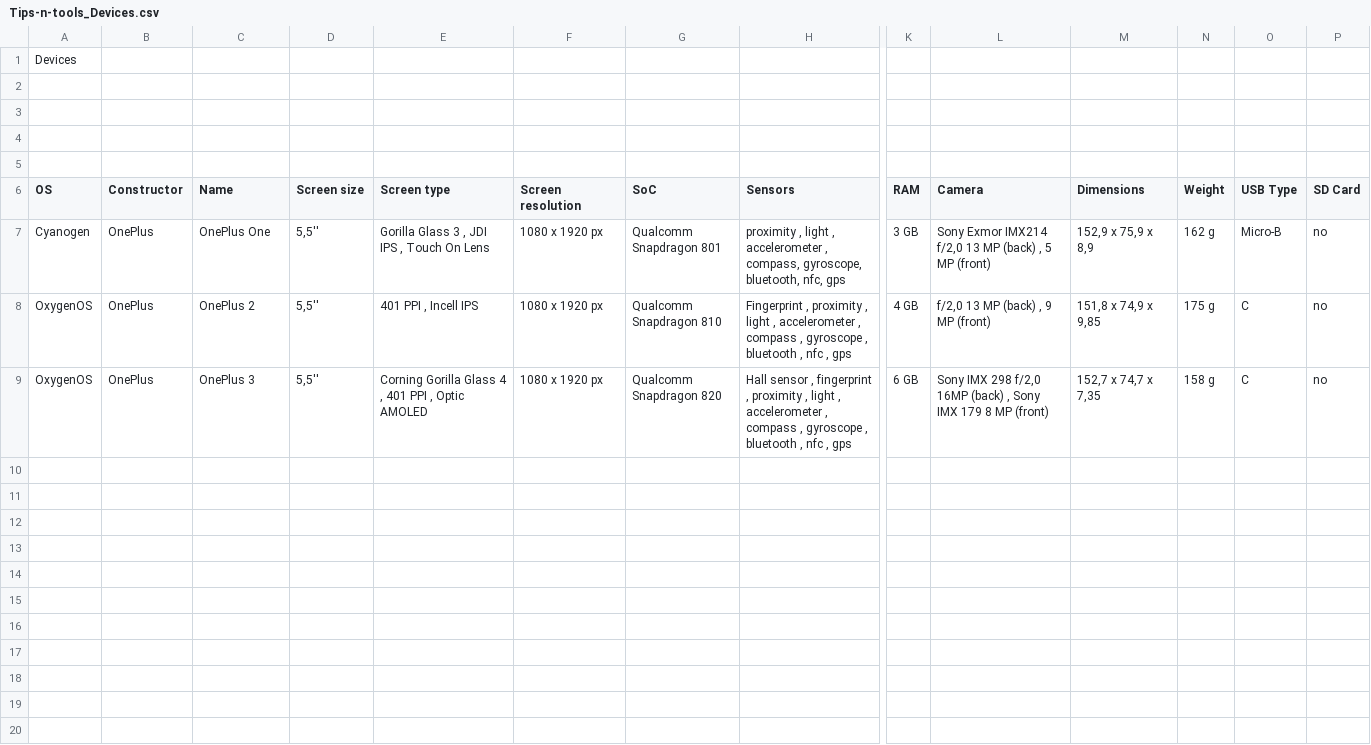
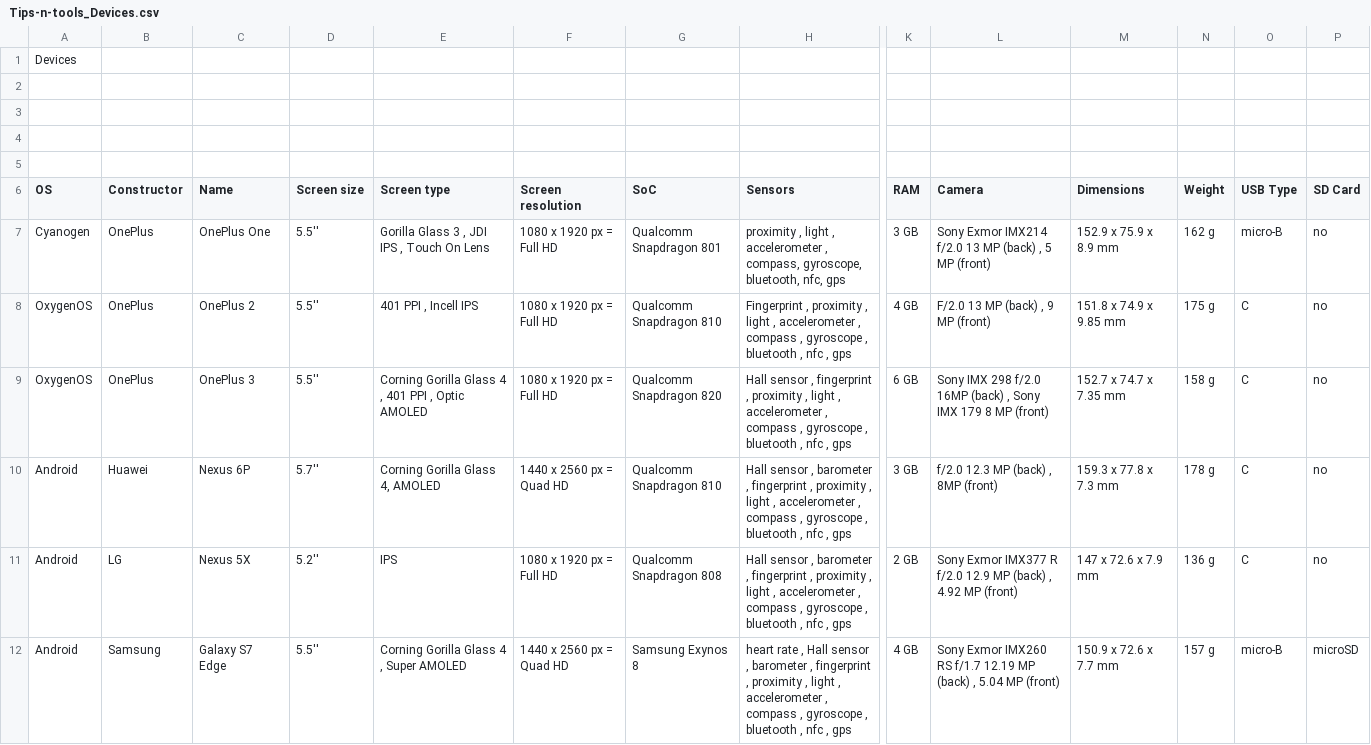
Before and after one commit to vaginessa/Tips-n-tools, a CSV file: Tips-n-tools_Devices.csv, drawn as a sheet; only a part is shown, gaps mark what is left out; rows hold the shown columns only; the diff covers the shown part only; the diff names each change by its address in the sheet, - before the commit and + after, or states it on an @@ line.

Commit message:
chore: add new references to devices

```diff
--- a/Tips-n-tools_Devices.csv
+++ b/Tips-n-tools_Devices.csv
-D7:D9 (Screen size): 5,5''
+D7:D9 (Screen size): 5.5''
-F7:F9 (Screen resolution): 1080 x 1920 px
+F7:F9 (Screen resolution): 1080 x 1920 px = Full HD
-L7 (Camera): …Exmor IMX214 f/2,0 13 MP…
+L7 (Camera): …Exmor IMX214 f/2.0 13 MP…
-M7 (Dimensions): 152,9 x 75,9 x 8,9
+M7 (Dimensions): 152.9 x 75.9 x 8.9 mm
-O7 (USB Type): Micro-B
+O7 (USB Type): micro-B
-L8 (Camera): f/2,0 13 MP (back) , 9 MP (front)
+L8 (Camera): F/2.0 13 MP (back) , 9 MP (front)
-M8 (Dimensions): 151,8 x 74,9 x 9,85
+M8 (Dimensions): 151.8 x 74.9 x 9.85 mm
-L9 (Camera): …IMX 298 f/2,0 16MP (back)…
+L9 (Camera): …IMX 298 f/2.0 16MP (back)…
-M9 (Dimensions): 152,7 x 74,7 x 7,35
+M9 (Dimensions): 152.7 x 74.7 x 7.35 mm
+row 10: Android | Huawei | Nexus 6P | 5.7'' | Corning Gorilla Glass 4, AMOLED | 1440 x 2560 px = Quad HD | Qualcomm Snapdragon 810 | Hall sensor , barometer , fingerprint , proximity , light , accelerometer , compass , gyroscope , bluetooth , nfc , gps | 3 GB | f/2.0 12.3 MP (back) , 8MP (front) | 159.3 x 77.8 x 7.3 mm | 178 g | C | no
+row 11: Android | LG | Nexus 5X | 5.2'' | IPS | 1080 x 1920 px = Full HD | Qualcomm Snapdragon 808 | Hall sensor , barometer , fingerprint , proximity , light , accelerometer , compass , gyroscope , bluetooth , nfc , gps | 2 GB | Sony Exmor IMX377 R f/2.0 12.9 MP (back) , 4.92 MP (front) | 147 x 72.6 x 7.9 mm | 136 g | C | no
+row 12: Android | Samsung | Galaxy S7 Edge | 5.5'' | Corning Gorilla Glass 4 , Super AMOLED | 1440 x 2560 px = Quad HD | Samsung Exynos 8 | heart rate , Hall sensor , barometer , fingerprint , proximity , light , accelerometer , compass , gyroscope , bluetooth , nfc , gps | 4 GB | Sony Exmor IMX260 RS f/1.7 12.19 MP (back) , 5.04 MP (front) | 150.9 x 72.6 x 7.7 mm | 157 g | micro-B | microSD
```
Also changed, not shown: 6 added rows elsewhere in this file, Tips-n-tools_WebLinks.csv, 4 other files.
